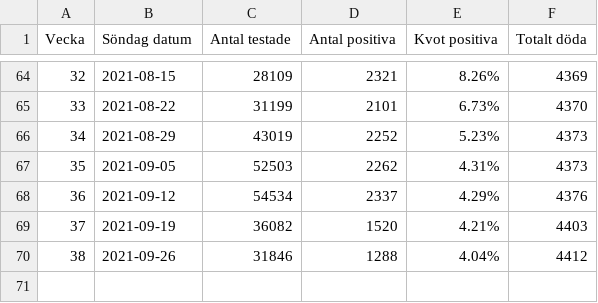
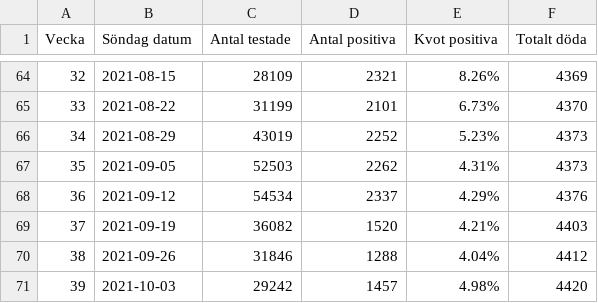
Before and after one commit to mrunesson/covid-19, a CSV file: Corona - Stockholm weekly.csv, drawn as a sheet; only a part is shown, gaps mark what is left out; the diff names each change by its address in the sheet, - before the commit and + after, or states it on an @@ line.

Commit message:
Added week 39

```diff
--- a/Corona - Stockholm weekly.csv
+++ b/Corona - Stockholm weekly.csv
+row 71: 39 | 2021-10-03 | 29242 | 1457 | 4.98% | 4420
```
